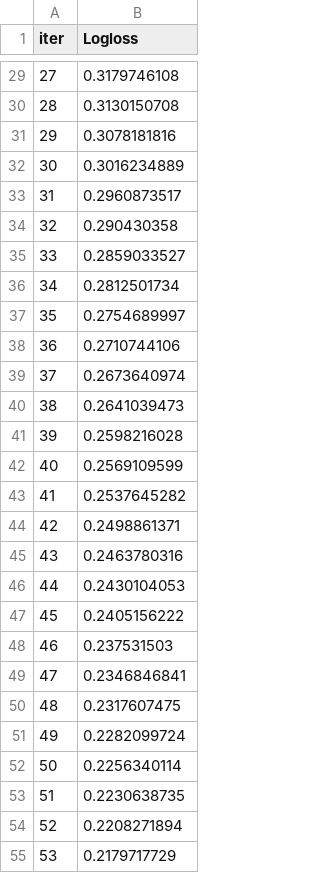
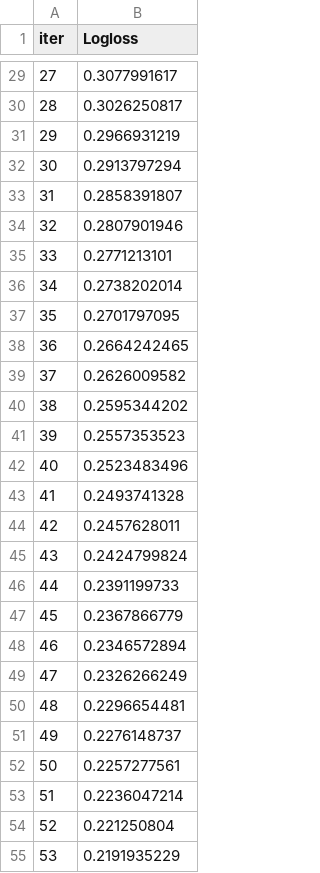
Before and after one commit to BoheeJeong/Machine_learning, a TSV file: [LAB 05] 비지도 학습 - 구매 패턴 기반 고객 군집 분석과 페르소나 도출/catboost_info/learn_error.tsv, drawn as a sheet; only a part is shown, gaps mark what is left out; the diff covers the shown part only.

```diff
--- a/[LAB 05] 비지도 학습 - 구매 패턴 기반 고객 군집 분석과 페르소나 도출/catboost_info/learn_error.tsv
+++ b/[LAB 05] 비지도 학습 - 구매 패턴 기반 고객 군집 분석과 페르소나 도출/catboost_info/learn_error.tsv
@@ -29,27 +29,27 @@ iter	Logloss
-27	0.3179746108
-28	0.3130150708
-29	0.3078181816
-30	0.3016234889
-31	0.2960873517
-32	0.290430358
-33	0.2859033527
-34	0.2812501734
-35	0.2754689997
-36	0.2710744106
-37	0.2673640974
-38	0.2641039473
-39	0.2598216028
-40	0.2569109599
-41	0.2537645282
-42	0.2498861371
-43	0.2463780316
-44	0.2430104053
-45	0.2405156222
-46	0.237531503
-47	0.2346846841
-48	0.2317607475
-49	0.2282099724
-50	0.2256340114
-51	0.2230638735
-52	0.2208271894
-53	0.2179717729
+27	0.3077991617
+28	0.3026250817
+29	0.2966931219
+30	0.2913797294
+31	0.2858391807
+32	0.2807901946
+33	0.2771213101
+34	0.2738202014
+35	0.2701797095
+36	0.2664242465
+37	0.2626009582
+38	0.2595344202
+39	0.2557353523
+40	0.2523483496
+41	0.2493741328
+42	0.2457628011
+43	0.2424799824
+44	0.2391199733
+45	0.2367866779
+46	0.2346572894
+47	0.2326266249
+48	0.2296654481
+49	0.2276148737
+50	0.2257277561
+51	0.2236047214
+52	0.221250804
+53	0.2191935229
```
Also changed, not shown: 73 edited cells elsewhere in this file, [LAB 05] 비지도 학습 - 구매 패턴 기반 고객 군집 분석과 페르소나 도출/catboost_info/time_left.tsv, 30 other files.
